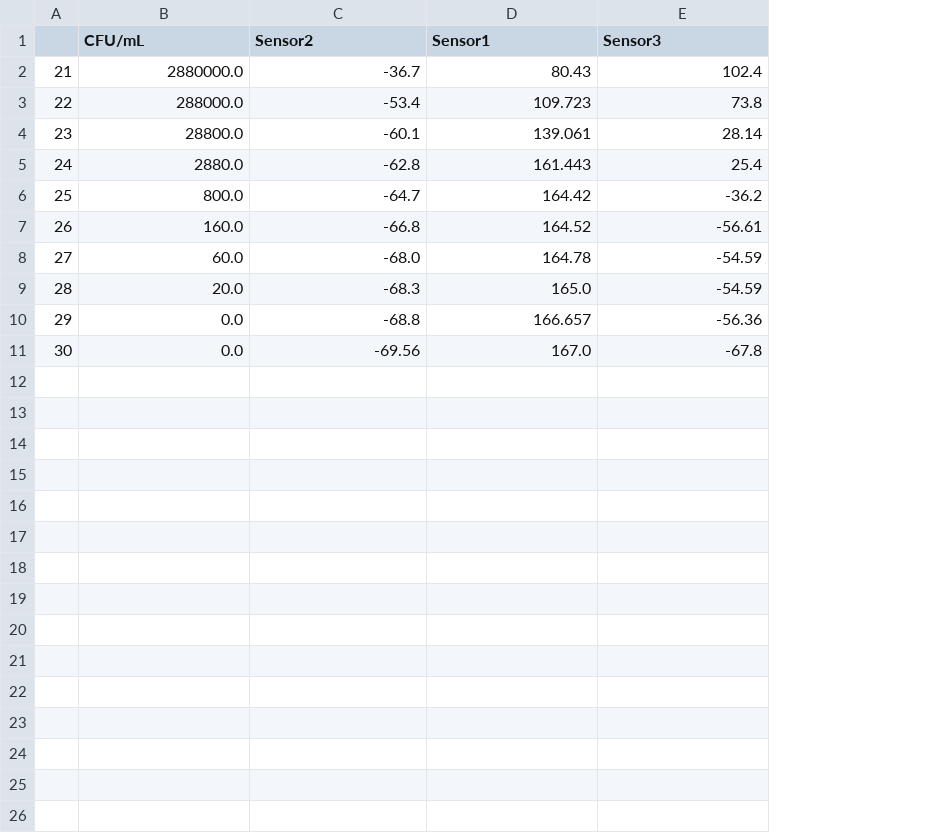
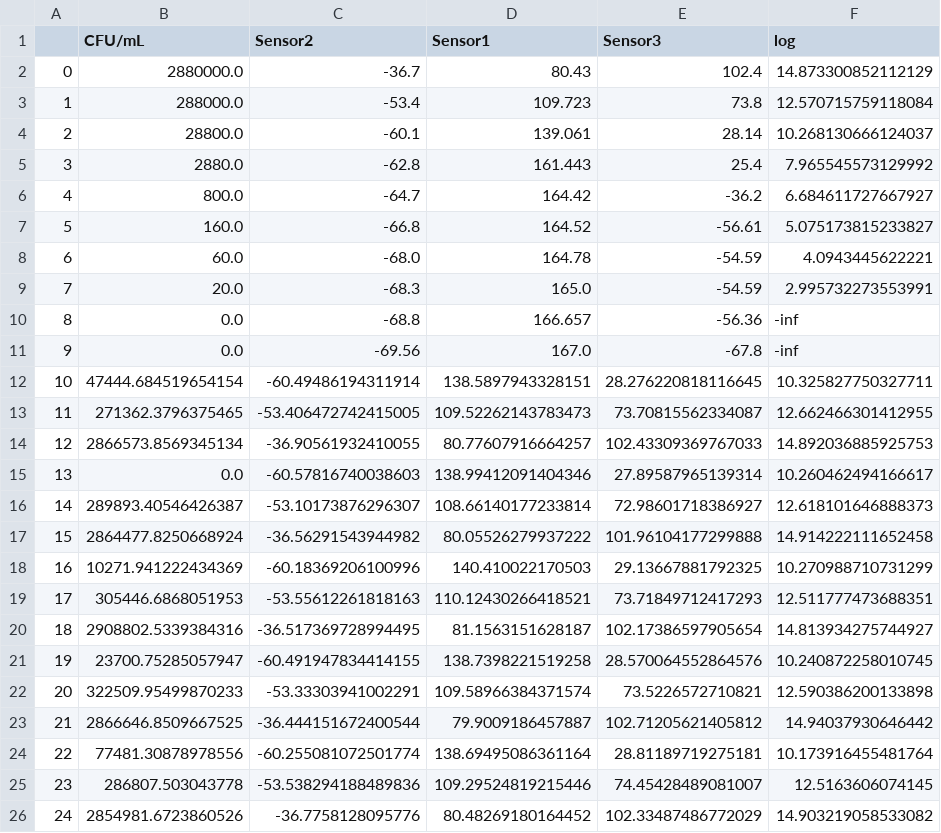
Before and after one commit to SohamD34/BTP, a CSV file: data/Analyte3.csv, drawn as a sheet; the diff names each change by its address in the sheet, - before the commit and + after, or states it on an @@ line.

```diff
--- a/data/Analyte3.csv
+++ b/data/Analyte3.csv
+column F (log), rows 2-11: 14.873300852112129 | 12.570715759118084 | 10.268130666124037 | 7.965545573129992 | 6.684611727667927 | 5.075173815233827 | 4.0943445622221 | 2.995732273553991 | -inf | -inf
@@ column A renumbered between rows 2 and 11 @@
+row 12: 10 | 47444.684519654154 | -60.49486194311914 | 138.5897943328151 | 28.276220818116645 | 10.325827750327711
+row 13: 11 | 271362.3796375465 | -53.406472742415005 | 109.52262143783473 | 73.70815562334087 | 12.662466301412955
+row 14: 12 | 2866573.8569345134 | -36.90561932410055 | 80.77607916664257 | 102.43309369767033 | 14.892036885925753
+row 15: 13 | 0.0 | -60.57816740038603 | 138.99412091404346 | 27.89587965139314 | 10.260462494166617
+row 16: 14 | 289893.40546426387 | -53.10173876296307 | 108.66140177233814 | 72.98601718386927 | 12.618101646888373
+row 17: 15 | 2864477.8250668924 | -36.56291543944982 | 80.05526279937222 | 101.96104177299888 | 14.914222111652458
+row 18: 16 | 10271.941222434369 | -60.18369206100996 | 140.410022170503 | 29.13667881792325 | 10.270988710731299
+row 19: 17 | 305446.6868051953 | -53.55612261818163 | 110.12430266418521 | 73.71849712417293 | 12.511777473688351
+row 20: 18 | 2908802.5339384316 | -36.517369728994495 | 81.1563151628187 | 102.17386597905654 | 14.813934275744927
+row 21: 19 | 23700.75285057947 | -60.491947834414155 | 138.7398221519258 | 28.570064552864576 | 10.240872258010745
+row 22: 20 | 322509.95499870233 | -53.33303941002291 | 109.58966384371574 | 73.5226572710821 | 12.590386200133898
+row 23: 21 | 2866646.8509667525 | -36.444151672400544 | 79.9009186457887 | 102.71205621405812 | 14.94037930646442
+row 24: 22 | 77481.30878978556 | -60.255081072501774 | 138.69495086361164 | 28.81189719275181 | 10.173916455481764
+row 25: 23 | 286807.503043778 | -53.538294188489836 | 109.29524819215446 | 74.45428489081007 | 12.5163606074145
+row 26: 24 | 2854981.6723860526 | -36.7758128095776 | 80.48269180164452 | 102.33487486772029 | 14.903219058533082
```
Also changed, not shown: data/Analyte1.csv, data/Analyte2.csv, 5 other files.
